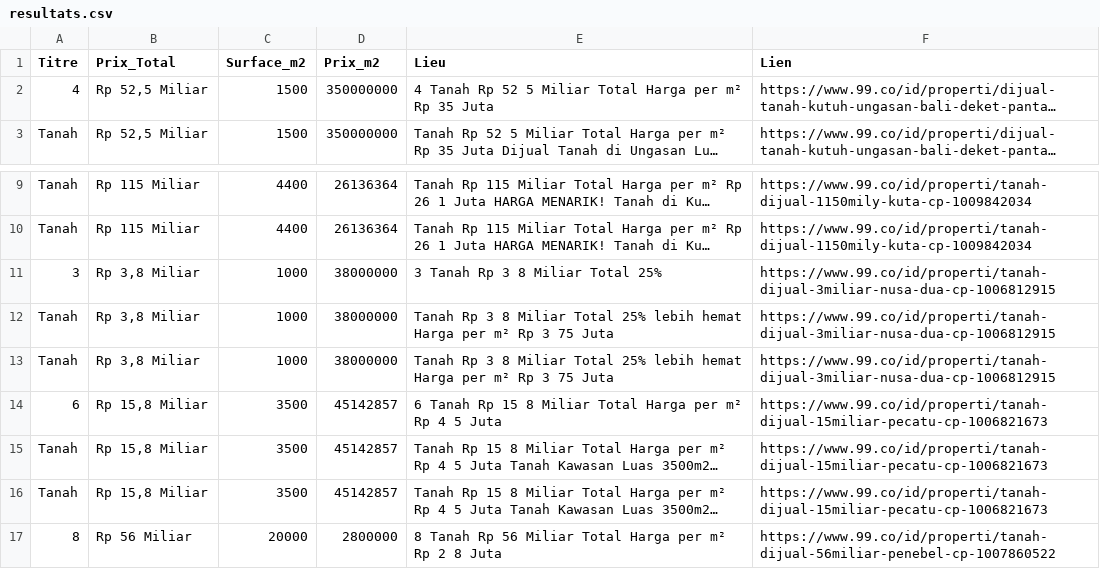
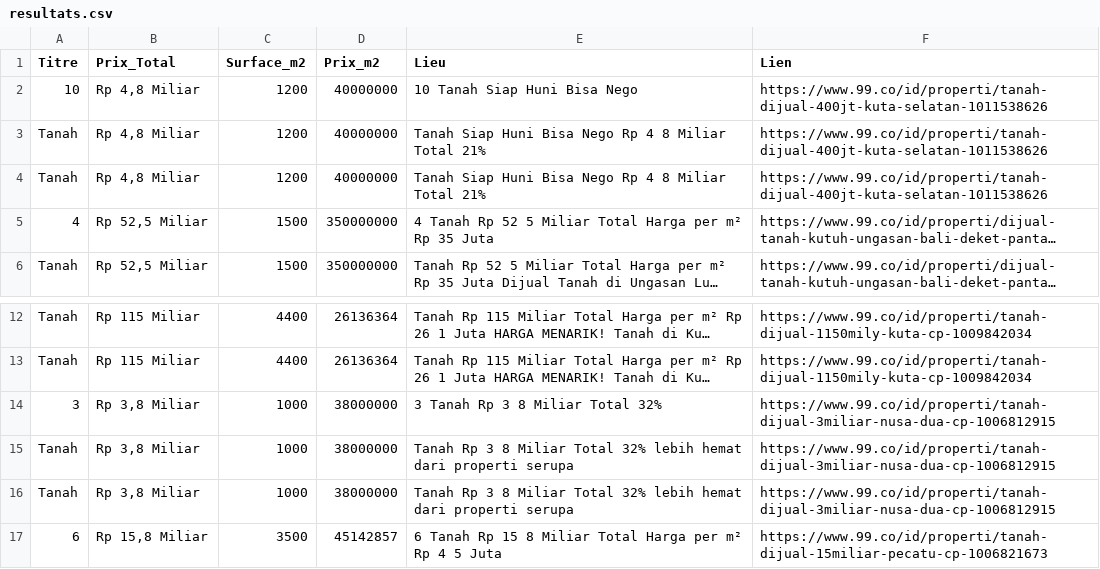
Before and after one commit to pedro432143219-prog/99co-scraper, a CSV file: resultats.csv, drawn as a sheet; only a part is shown, gaps mark what is left out; the shorter side is filled out with more unchanged rows; long unchanged cells end in …; addresses are those after the commit; the diff names each change by its address in the sheet, - before the commit and + after, or states it on an @@ line.

```diff
--- a/resultats.csv
+++ b/resultats.csv
+row 2: 10 | Rp 4,8 Miliar | 1200 | 40000000 | 10 Tanah Siap Huni Bisa Nego | https://www.99.co/id/properti/tanah-dijual-400jt-kuta-selatan-1011538626
+row 3: Tanah | Rp 4,8 Miliar | 1200 | 40000000 | Tanah Siap Huni Bisa Nego Rp 4 8 Miliar Total 21% | https://www.99.co/id/properti/tanah-dijual-400jt-kuta-selatan-1011538626
+row 4: Tanah | Rp 4,8 Miliar | 1200 | 40000000 | Tanah Siap Huni Bisa Nego Rp 4 8 Miliar Total 21% | https://www.99.co/id/properti/tanah-dijual-400jt-kuta-selatan-1011538626
-E14 (Lieu): 3 Tanah Rp 3 8 Miliar Total 25%
+E14 (Lieu): 3 Tanah Rp 3 8 Miliar Total 32%
-E15:E16 (Lieu): …Miliar Total 25% lebih hemat Harga per m² Rp 3 75 Juta
+E15:E16 (Lieu): …Miliar Total 32% lebih hemat dari properti serupa
```
